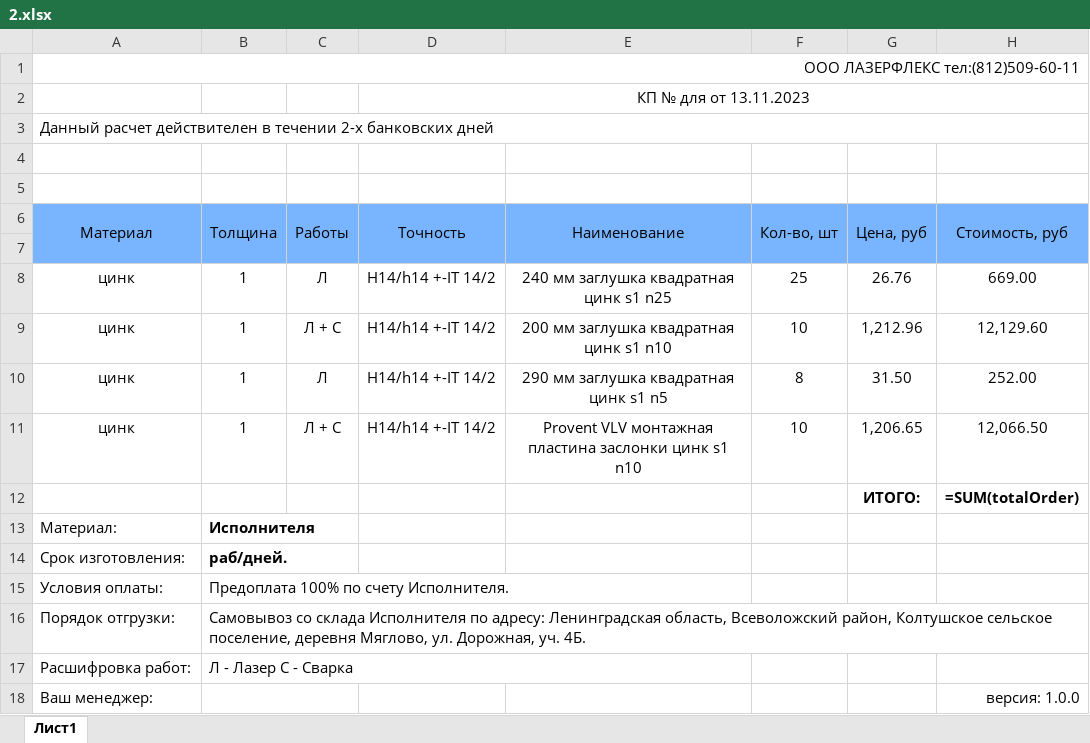
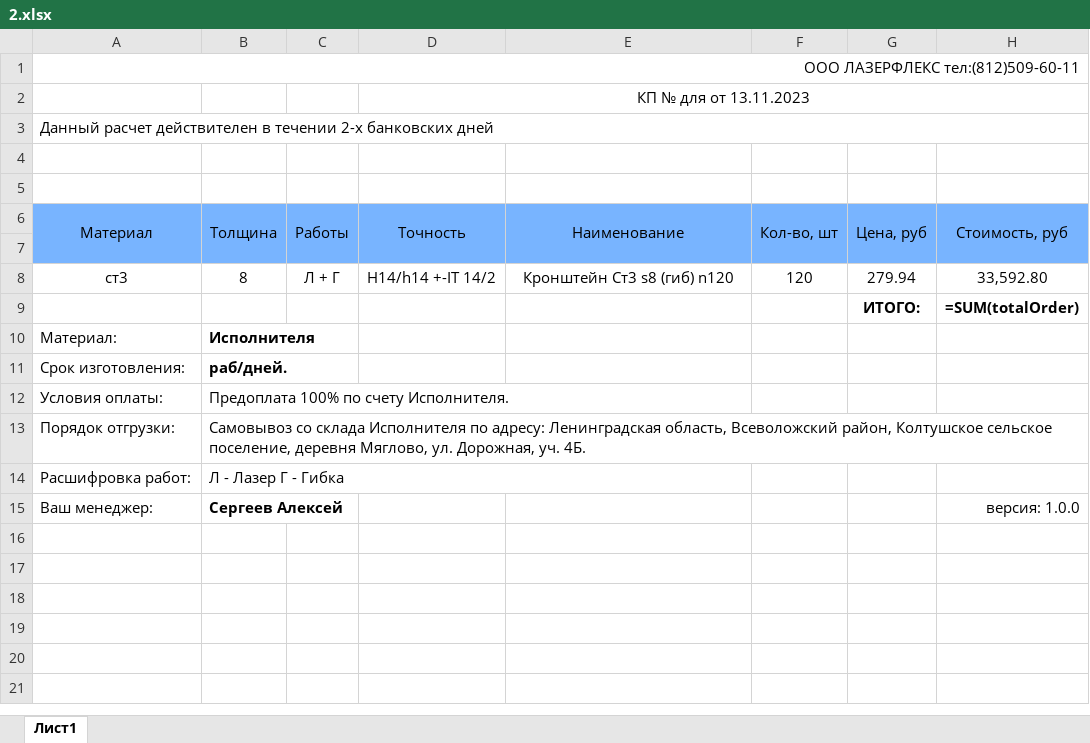
Before and after one commit to Masterlevwin/Metal-Code, an Excel workbook: Images/2.xlsx, sheet Лист1, drawn as a sheet; values as stored, in another font and other column widths than the file's, no borders; formulas without a stored value are shown as written; charts and pictures not drawn; removed rows and columns are numbered as before the commit, all else as after; the diff names each change by its address in the sheet, - before the commit and + after, or states it on an @@ line.

```diff
--- a/Images/2.xlsx (sheet Лист1)
+++ b/Images/2.xlsx (sheet Лист1)
-row 8: цинк | 1 | Л | H14/h14 +-IT 14/2 | 240 мм заглушка квадратная цинк s1 n25 | 25 | 26.76 | 669.00
-row 9: цинк | 1 | Л + С | H14/h14 +-IT 14/2 | 200 мм заглушка квадратная цинк s1 n10 | 10 | 1,212.96 | 12,129.60
-row 10: цинк | 1 | Л | H14/h14 +-IT 14/2 | 290 мм заглушка квадратная цинк s1 n5 | 8 | 31.50 | 252.00
-row 11: цинк | 1 | Л + С | H14/h14 +-IT 14/2 | Provent VLV монтажная пластина заслонки цинк s1 n10 | 10 | 1,206.65 | 12,066.50
+row 8: ст3 | 8 | Л + Г | H14/h14 +-IT 14/2 | Кронштейн Ст3 s8 (гиб) n120 | 120 | 279.94 | 33,592.80
-B14 (Толщина): Л - Лазер С - Сварка
+B14 (Толщина): Л - Лазер Г - Гибка
-B15 (Толщина): (empty)
+B15 (Толщина): Сергеев Алексей
```
Also changed, not shown: hidden cells, 8 other files.
